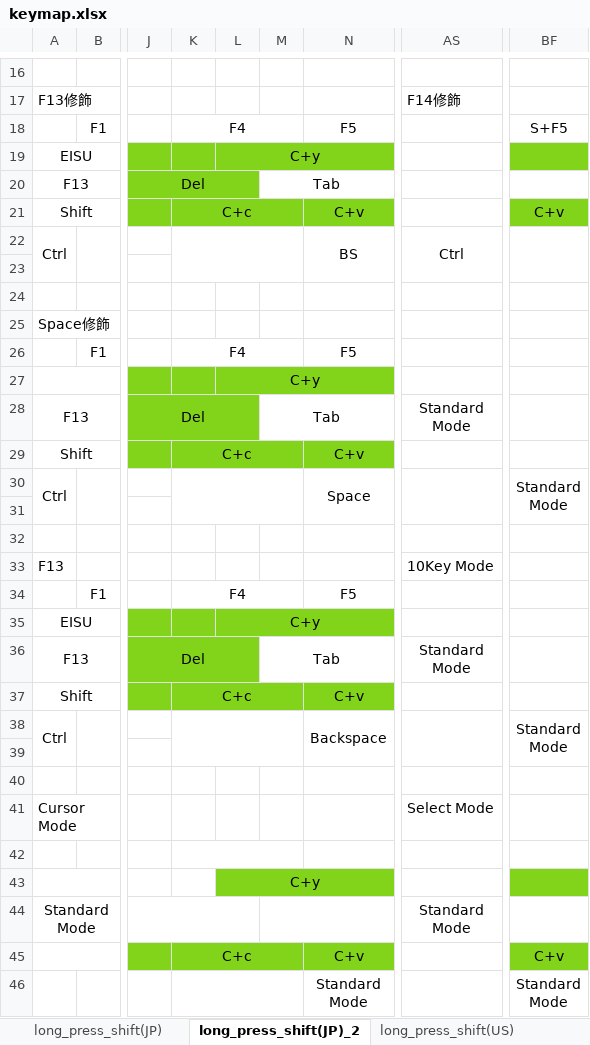
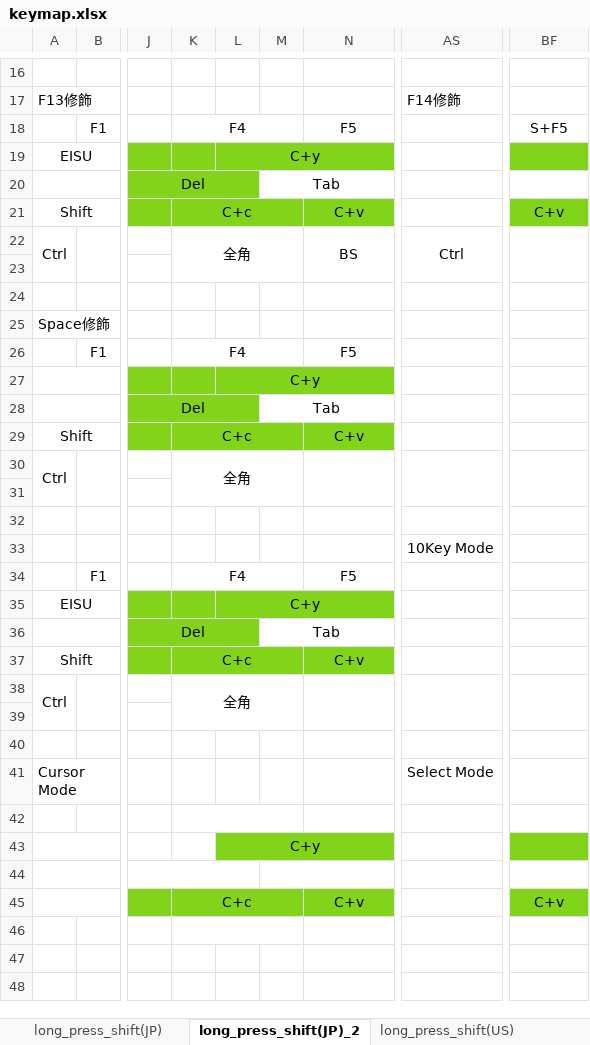
Before and after one commit to luftfararen/ahk, an Excel workbook: img/keymap.xlsx, sheet long_press_shift(JP)_2, drawn as a sheet; only a part is shown, gaps mark what is left out; values as stored, in another font and other column widths than the file's, no borders; ↵ is a line break in a cell; the diff names each change by its address in the sheet, - before the commit and + after, or states it on an @@ line.

```diff
--- a/img/keymap.xlsx (sheet long_press_shift(JP)_2)
+++ b/img/keymap.xlsx (sheet long_press_shift(JP)_2)
-A20: F13
+A20: (empty)
-K22: (empty)
+K22: 全角
-A28: F13
+A28: (empty)
-AS28: Standard ↵ Mode
+AS28: (empty)
-K30: (empty)
+K30: 全角
-N30: Space
+N30: (empty)
-BF30: Standard ↵ Mode
+BF30: (empty)
-A33: F13
+A33: (empty)
-A36: F13
+A36: (empty)
-AS36: Standard ↵ Mode
+AS36: (empty)
-K38: (empty)
+K38: 全角
-N38: Backspace
+N38: (empty)
-BF38: Standard ↵ Mode
+BF38: (empty)
-A44: Standard ↵ Mode
+A44: (empty)
-AS44: Standard ↵ Mode
+AS44: (empty)
-N46: Standard ↵ Mode
+N46: (empty)
-BF46: Standard ↵ Mode
+BF46: (empty)
```
Also changed, not shown: 10 other files.
